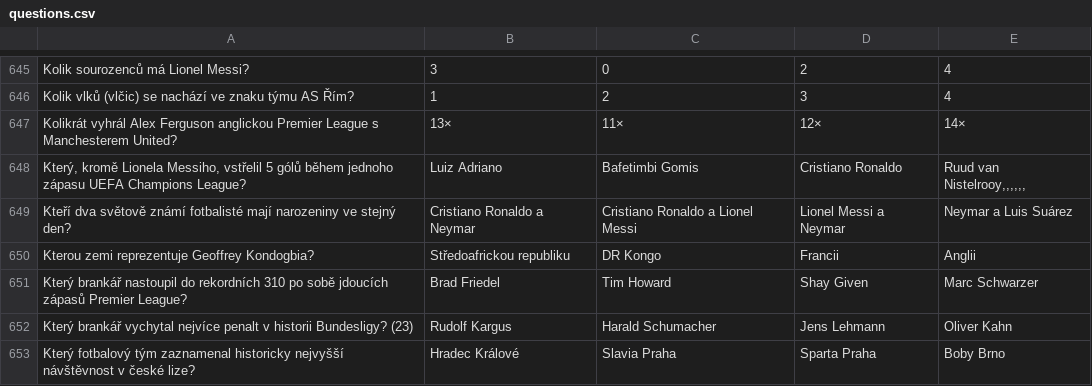
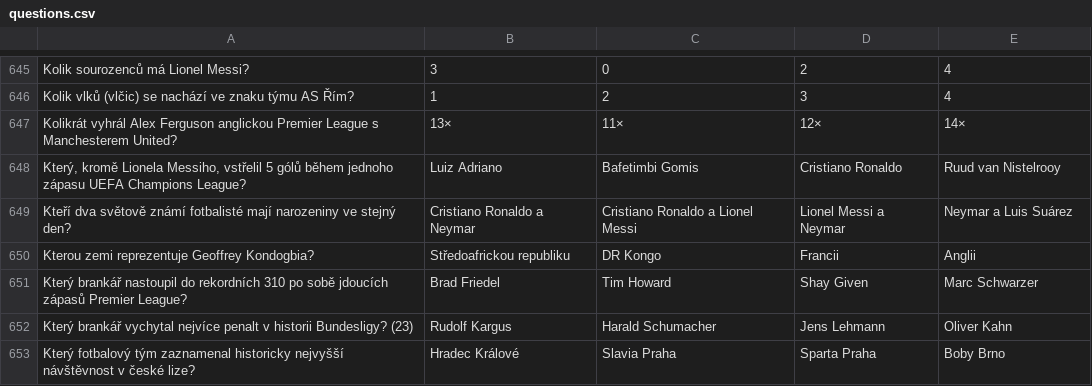
Before and after one commit to Kopi-Paste/Football_Trivia, a CSV file: questions.csv, drawn as a sheet; only a part is shown, gaps mark what is left out.

```diff
--- a/questions.csv
+++ b/questions.csv
@@ -647,3 +647,3 @@ Kolik vlků (vlčic) se nachází ve znaku týmu AS Řím?;1;2;3;4
 Kolikrát vyhrál Alex Ferguson anglickou Premier League s Manchesterem United?;13×;11×;12×;14×
-Který, kromě Lionela Messiho, vstřelil 5 gólů během jednoho zápasu UEFA Champions League?;Luiz Adriano;Bafetimbi Gomis;Cristiano Ronaldo;Ruud van Nistelrooy,,,,,,
+Který, kromě Lionela Messiho, vstřelil 5 gólů během jednoho zápasu UEFA Champions League?;Luiz Adriano;Bafetimbi Gomis;Cristiano Ronaldo;Ruud van Nistelrooy
 Kteří dva světově známí fotbalisté mají narozeniny ve stejný den?;Cristiano Ronaldo a Neymar;Cristiano Ronaldo a Lionel Messi;Lionel Messi a Neymar;Neymar a Luis Suárez
```
Also changed, not shown: 6 other files.
